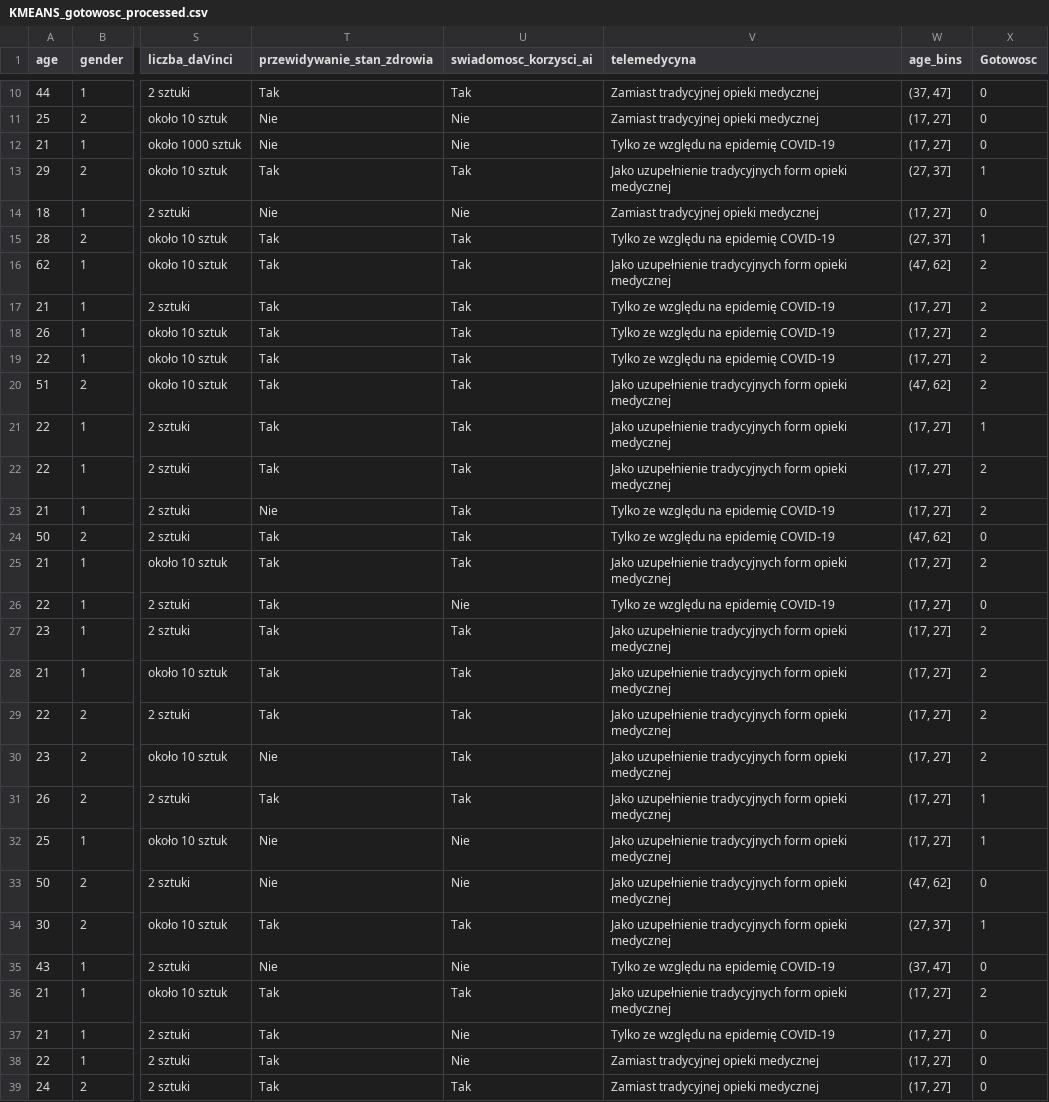
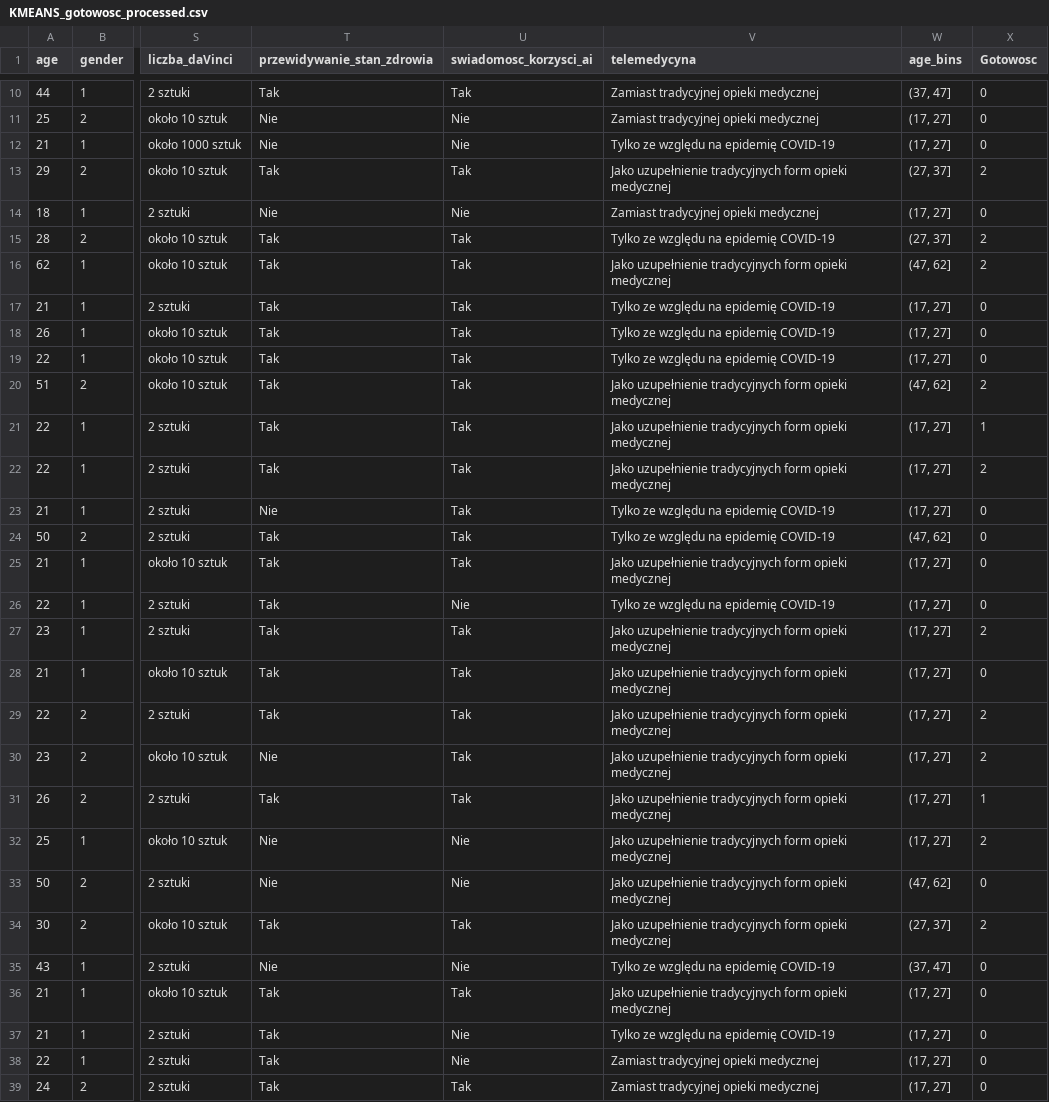
Before and after one commit to AgataPolejowska/MDTA, a CSV file: KMEANS_gotowosc_processed.csv, drawn as a sheet; only a part is shown, gaps mark what is left out; the diff covers the shown part only; the diff names each change by its address in the sheet, - before the commit and + after, or states it on an @@ line.

```diff
--- a/KMEANS_gotowosc_processed.csv
+++ b/KMEANS_gotowosc_processed.csv
-X13 (Gotowosc): 1
+X13 (Gotowosc): 2
-X15 (Gotowosc): 1
+X15 (Gotowosc): 2
-X17:X19 (Gotowosc): 2
+X17:X19 (Gotowosc): 0
-X23 (Gotowosc): 2
+X23 (Gotowosc): 0
-X25 (Gotowosc): 2
+X25 (Gotowosc): 0
-X28 (Gotowosc): 2
+X28 (Gotowosc): 0
-X32 (Gotowosc): 1
+X32 (Gotowosc): 2
-X34 (Gotowosc): 1
+X34 (Gotowosc): 2
-X36 (Gotowosc): 2
+X36 (Gotowosc): 0
```
Also changed, not shown: 25 edited cells elsewhere in this file, klastry_gotowosc_processed.csv, 2 other files.
